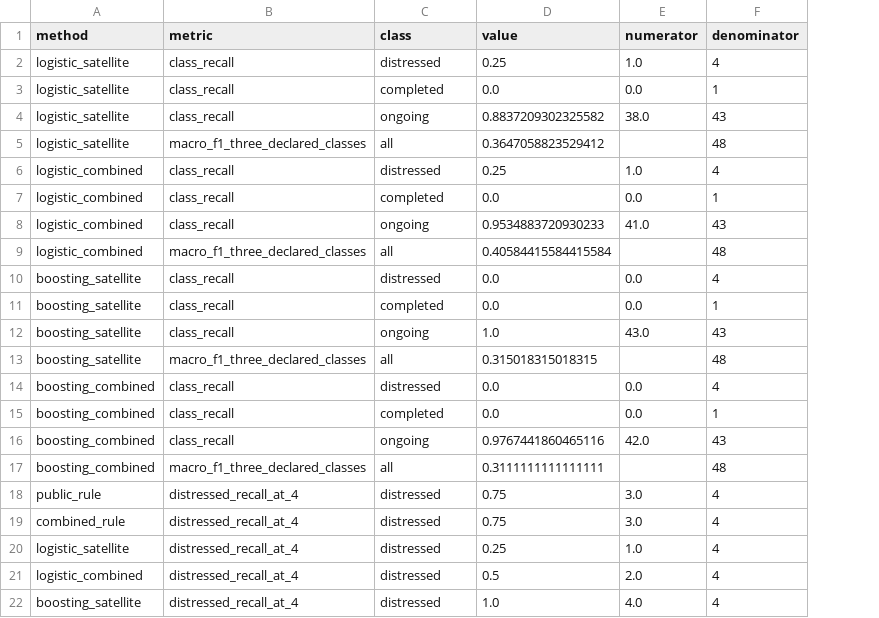
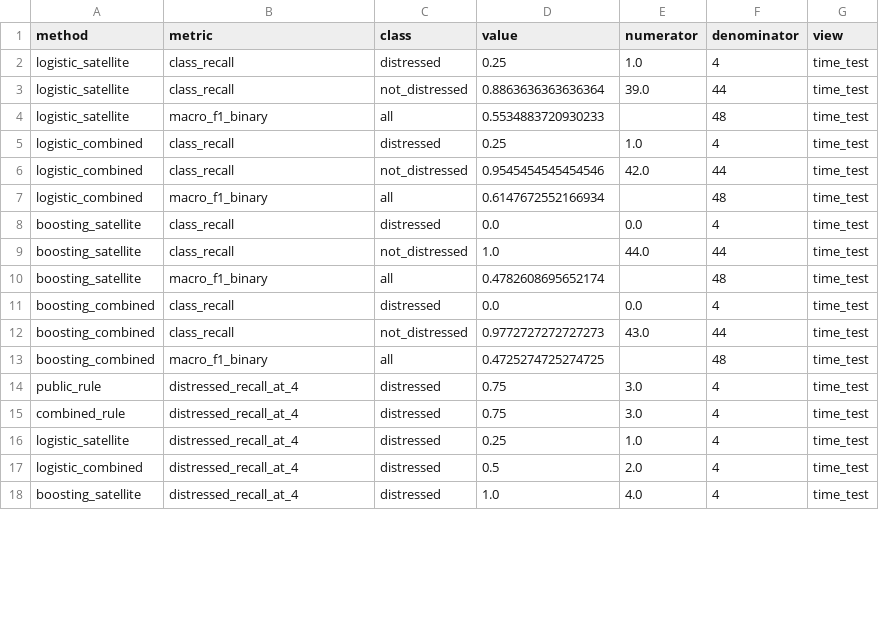
Before and after one commit to elsayedelmandoh/spaceeye-geoai, a CSV file: docs/data/CURRENT_MODEL_METRICS.csv, drawn as a sheet; only a part is shown; removed rows and columns are numbered as before the commit, all else as after; the diff covers the shown part only; the diff names each change by its address in the sheet, - before the commit and + after, or states it on an @@ line.

Commit message:
feat: adopt binary distress scope and close model task blockers

```diff
--- a/docs/data/CURRENT_MODEL_METRICS.csv
+++ b/docs/data/CURRENT_MODEL_METRICS.csv
+column G (view), rows 2-18: all time_test
-C3 (class): completed
+C3 (class): not_distressed
-D3 (value): 0.0
+D3 (value): 0.8863636363636364
-E3 (numerator): 0.0
+E3 (numerator): 39.0
-F3 (denominator): 1
+F3 (denominator): 44
-row 4: logistic_satellite | class_recall | ongoing | 0.8837209302325582 | 38.0 | 43
-B4 (metric): macro_f1_three_declared_classes
+B4 (metric): macro_f1_binary
-D4 (value): 0.3647058823529412
+D4 (value): 0.5534883720930233
-C6 (class): completed
+C6 (class): not_distressed
-D6 (value): 0.0
+D6 (value): 0.9545454545454546
-E6 (numerator): 0.0
+E6 (numerator): 42.0
-F6 (denominator): 1
+F6 (denominator): 44
-row 8: logistic_combined | class_recall | ongoing | 0.9534883720930233 | 41.0 | 43
-B7 (metric): macro_f1_three_declared_classes
+B7 (metric): macro_f1_binary
-D7 (value): 0.40584415584415584
+D7 (value): 0.6147672552166934
-row 11: boosting_satellite | class_recall | completed | 0.0 | 0.0 | 1
-C9 (class): ongoing
+C9 (class): not_distressed
-E9 (numerator): 43.0
+E9 (numerator): 44.0
-F9 (denominator): 43
+F9 (denominator): 44
-B10 (metric): macro_f1_three_declared_classes
+B10 (metric): macro_f1_binary
-D10 (value): 0.315018315018315
+D10 (value): 0.4782608695652174
-C12 (class): completed
+C12 (class): not_distressed
-D12 (value): 0.0
+D12 (value): 0.9772727272727273
-E12 (numerator): 0.0
+E12 (numerator): 43.0
-F12 (denominator): 1
+F12 (denominator): 44
-row 16: boosting_combined | class_recall | ongoing | 0.9767441860465116 | 42.0 | 43
-B13 (metric): macro_f1_three_declared_classes
+B13 (metric): macro_f1_binary
-D13 (value): 0.3111111111111111
+D13 (value): 0.4725274725274725
```
Also changed, not shown: 12 added rows elsewhere in this file, 36 other files.
